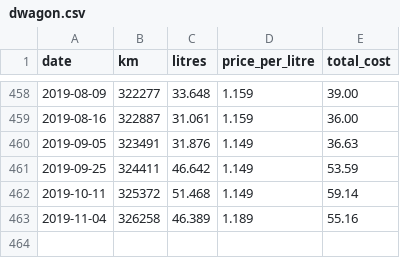
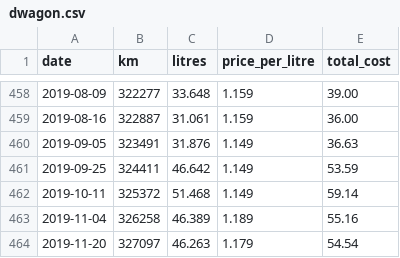
Before and after one commit to tylert/fuel-usage, a CSV file: dwagon.csv, drawn as a sheet; only a part is shown, gaps mark what is left out.

Commit message:
Holy, you're messy, Batman

```diff
--- a/dwagon.csv
+++ b/dwagon.csv
@@ -463 +463,2 @@ date,km,litres,price_per_litre,total_cost
 2019-11-04,326258,46.389,1.189,55.16
+2019-11-20,327097,46.263,1.179,54.54
```
